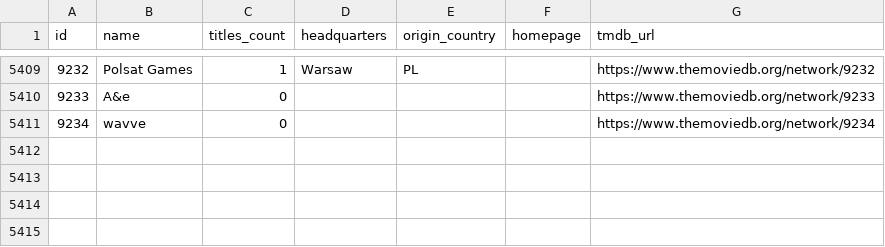
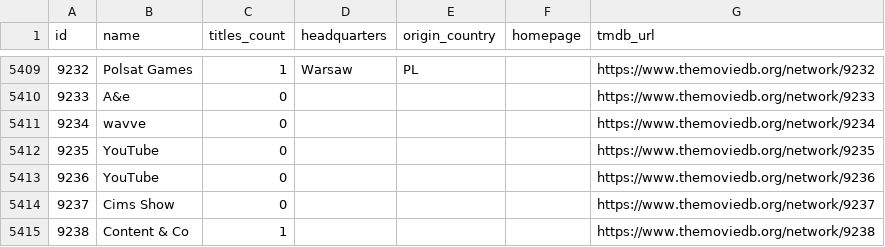
Before and after one commit to davecollections/tmdb-id-lookup, a CSV file: data/tv-networks.csv, drawn as a sheet; only a part is shown, gaps mark what is left out; the diff names each change by its address in the sheet, - before the commit and + after, or states it on an @@ line.

```diff
--- a/data/tv-networks.csv
+++ b/data/tv-networks.csv
+row 5412: 9235 | YouTube | 0 |  |  |  | https://www.themoviedb.org/network/9235
+row 5413: 9236 | YouTube | 0 |  |  |  | https://www.themoviedb.org/network/9236
+row 5414: 9237 | Cims Show | 0 |  |  |  | https://www.themoviedb.org/network/9237
+row 5415: 9238 | Content & Co | 1 |  |  |  | https://www.themoviedb.org/network/9238
```
Also changed, not shown: 5 other files.
